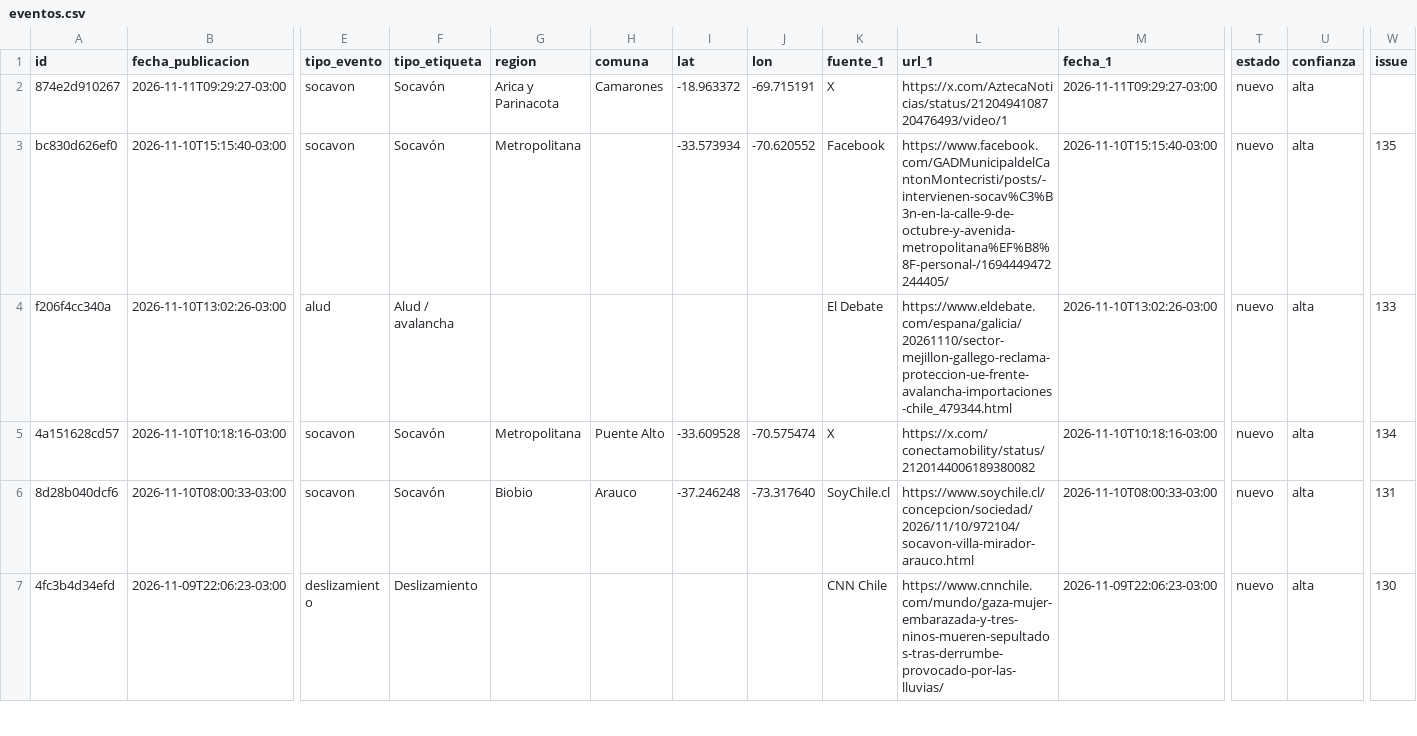
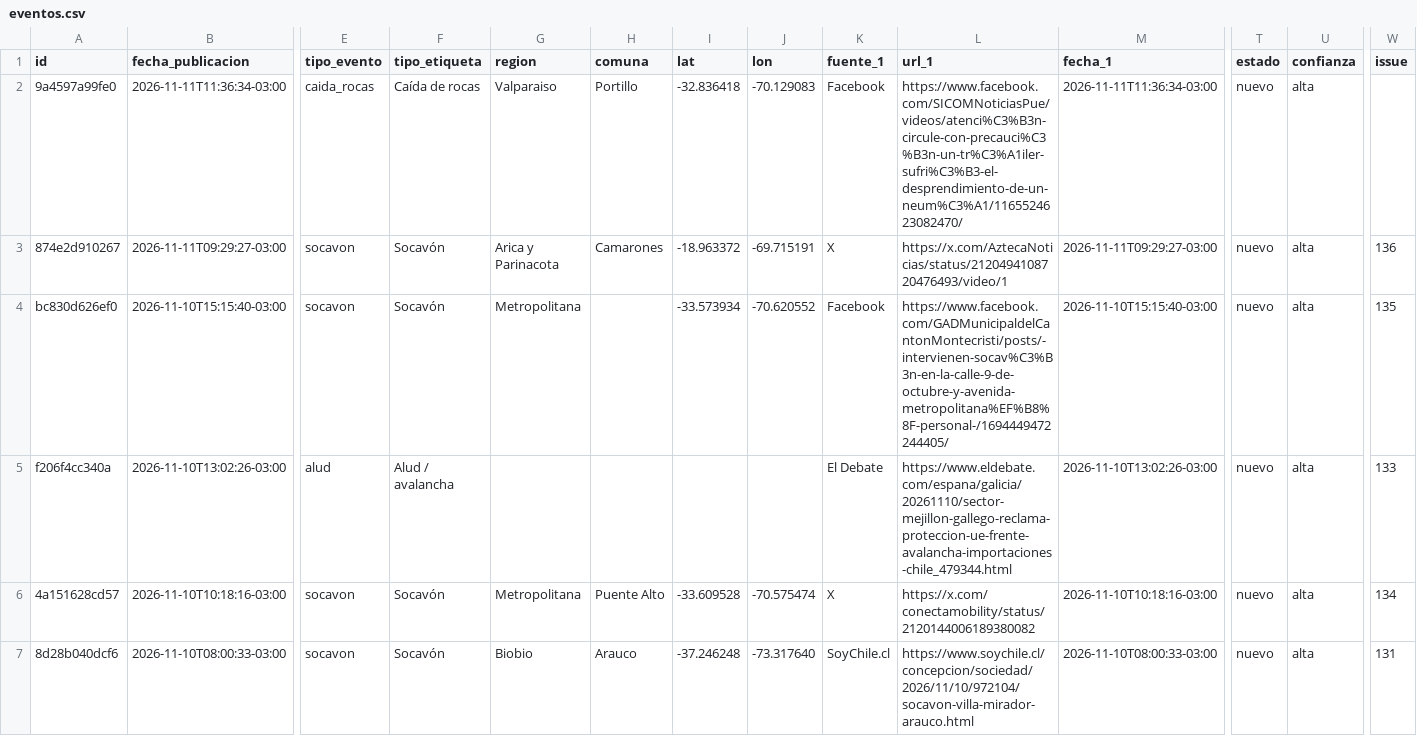
Before and after one commit to jalvarezamadogeologo/buscador-remociones, a CSV file: docs/eventos.csv, drawn as a sheet; only a part is shown, gaps mark what is left out; the shorter side is filled out with more unchanged rows; addresses are those after the commit; rows hold the shown columns only; the diff names each change by its address in the sheet, - before the commit and + after, or states it on an @@ line.

```diff
--- a/docs/eventos.csv
+++ b/docs/eventos.csv
+row 2: 9a4597a99fe0 | 2026-11-11T11:36:34-03:00 | caida_rocas | Caída de rocas | Valparaiso | Portillo | -32.836418 | -70.129083 | Facebook | https://www.facebook.com/SICOMNoticiasPue/videos/atenci%C3%B3n-circule-con-precauci%C3%B3n-un-tr%C3%A1iler-sufri%C3%B3-el-desprendimiento-de-un-neum%C3%A1/1165524623082470/ | 2026-11-11T11:36:34-03:00 | nuevo | alta
-W3 (issue): (empty)
+W3 (issue): 136
```
Also changed, not shown: data/eventos.csv, 5 other files.
